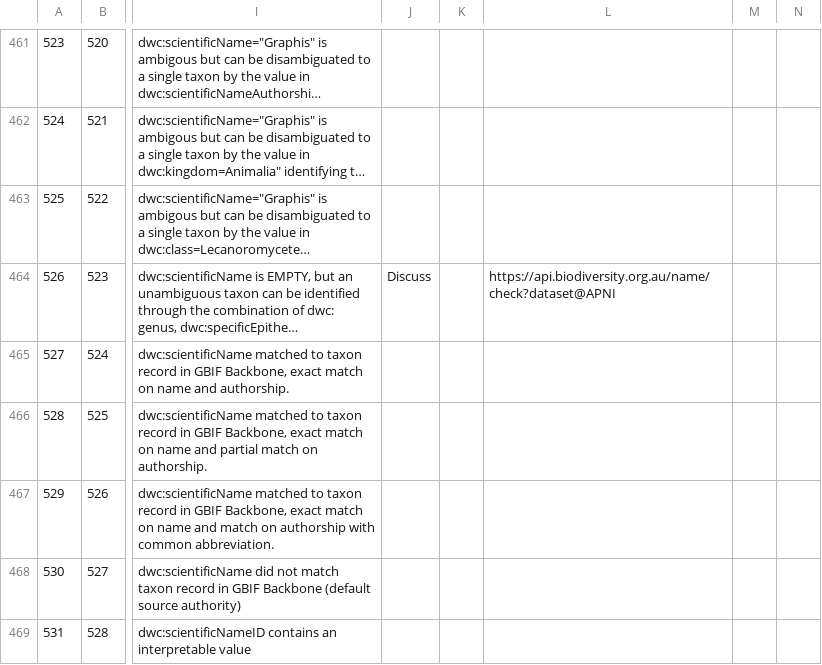
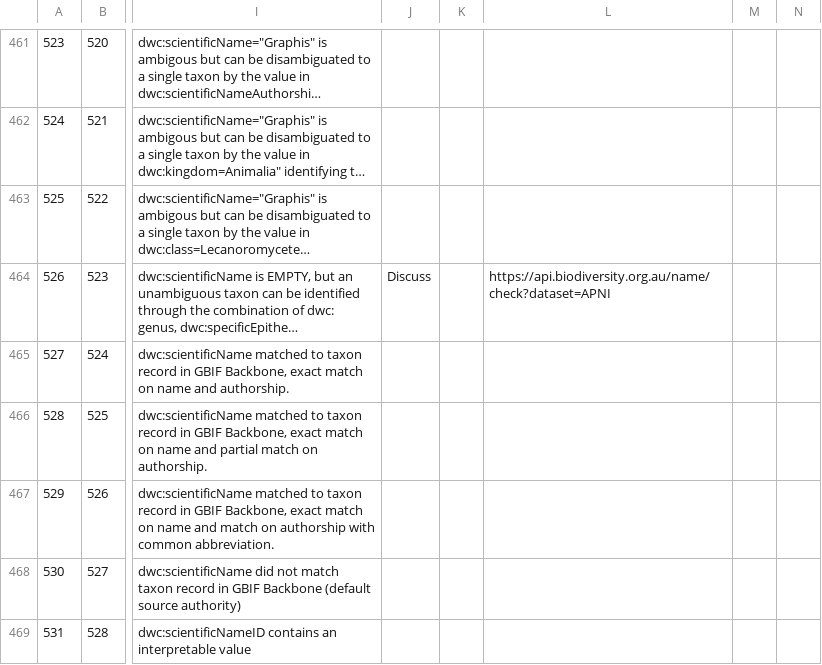
Before and after one commit to tdwg/bdq, a CSV file: tg2/core/TG2_test_validation_data.csv, drawn as a sheet; only a part is shown, gaps mark what is left out; long unchanged cells end in …; the diff names each change by its address in the sheet, - before the commit and + after, or states it on an @@ line.

Commit message:
Correcting error in escaping of =APNI by bdqtestrunner when generating list of tests from spreadsheet in dataID 523.

```diff
--- a/tg2/core/TG2_test_validation_data.csv
+++ b/tg2/core/TG2_test_validation_data.csv
-L464: https://api.biodiversity.org.au/name/check?dataset@APNI
+L464: https://api.biodiversity.org.au/name/check?dataset=APNI
```
